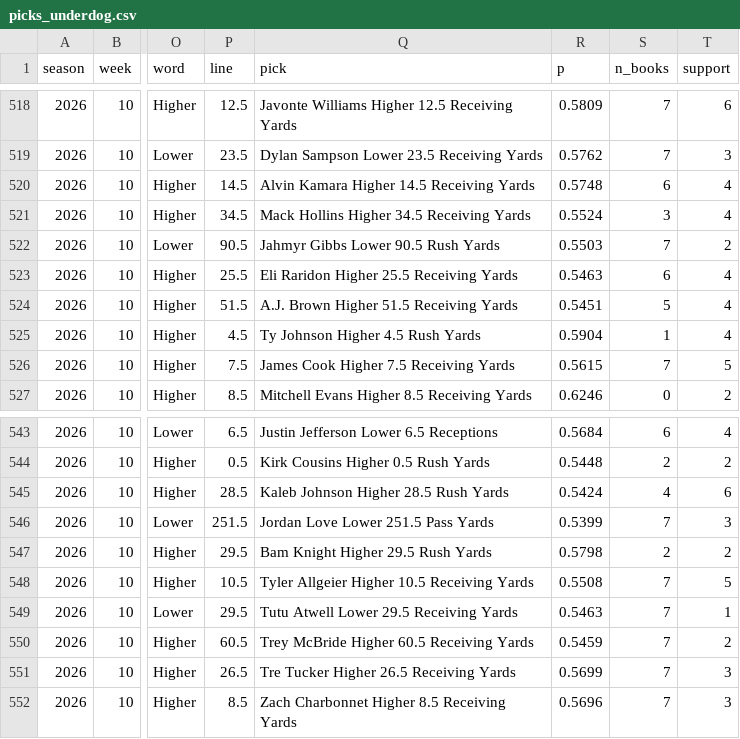
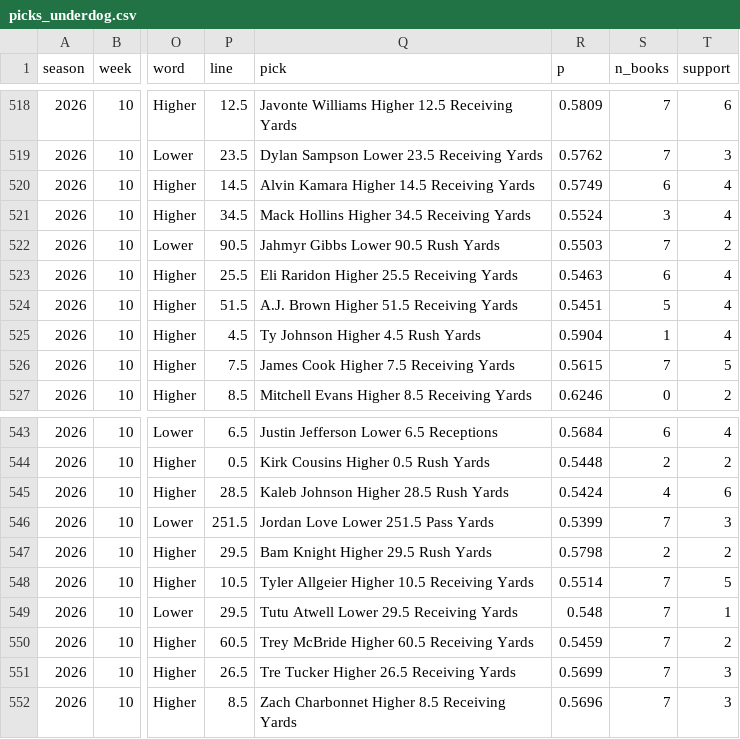
Before and after one commit to NeelW-eng/nfl-model, a CSV file: data/picks_underdog.csv, drawn as a sheet; only a part is shown, gaps mark what is left out; the diff names each change by its address in the sheet, - before the commit and + after, or states it on an @@ line.

Commit message:
Update (week) 2026-11-15 08:29 UTC

```diff
--- a/data/picks_underdog.csv
+++ b/data/picks_underdog.csv
-R520 (p): 0.5748
+R520 (p): 0.5749
-R548 (p): 0.5508
+R548 (p): 0.5514
-R549 (p): 0.5463
+R549 (p): 0.548
```
Also changed, not shown: 5 other files.
